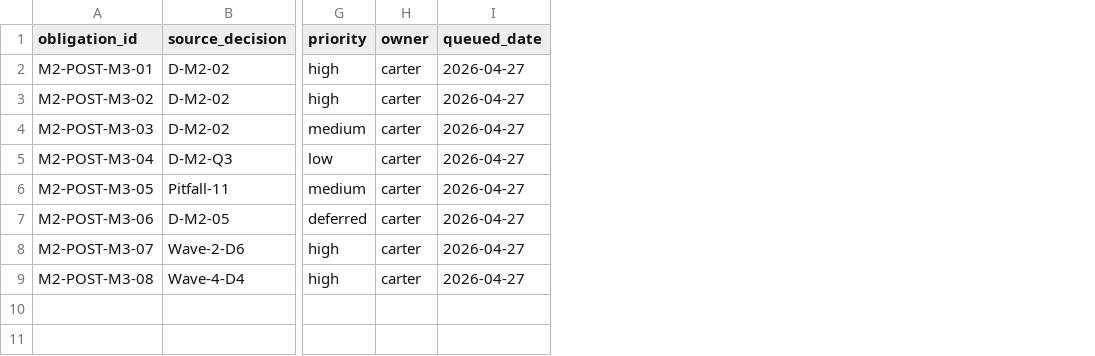
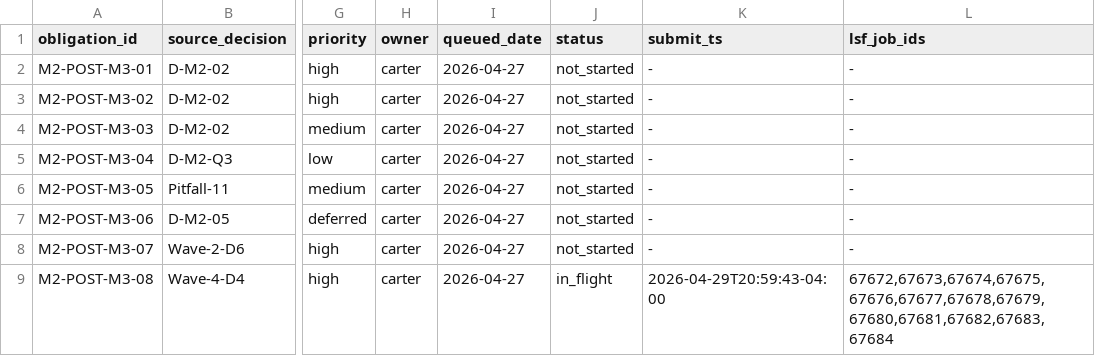
Before and after one commit to carter-clinton/coloc_analysis, a TSV file: .planning/m2_post_m3_rerun_queue.tsv, drawn as a sheet; only a part is shown, gaps mark what is left out; the diff names each change by its address in the sheet, - before the commit and + after, or states it on an @@ line.

```diff
--- a/.planning/m2_post_m3_rerun_queue.tsv
+++ b/.planning/m2_post_m3_rerun_queue.tsv
+column J (status), rows 2-9: not_started | not_started | not_started | not_started | not_started | not_started | not_started | in_flight
+column K (submit_ts), rows 2-9: - | - | - | - | - | - | - | 2026-04-29T20:59:43-04:00
+column L (lsf_job_ids), rows 2-9: - | - | - | - | - | - | - | 67672,67673,67674,67675,67676,67677,67678,67679,67680,67681,67682,67683,67684
```
Also changed, not shown: 3 other files.
